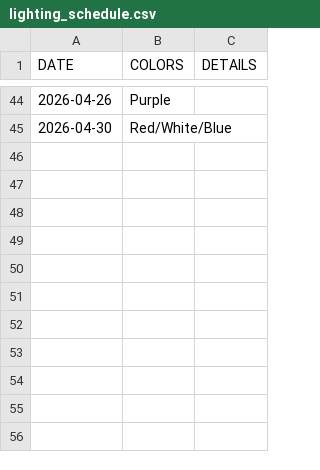
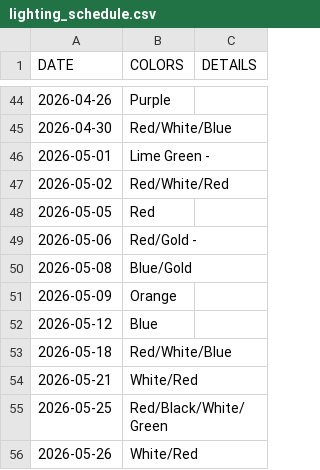
Before and after one commit to Robelius/sf-city-hall-lighting-calendar, a CSV file: lighting_schedule.csv, drawn as a sheet; only a part is shown, gaps mark what is left out; the diff names each change by its address in the sheet, - before the commit and + after, or states it on an @@ line.

```diff
--- a/lighting_schedule.csv
+++ b/lighting_schedule.csv
+row 46: 2026-05-01 | Lime Green -
+row 47: 2026-05-02 | Red/White/Red
+row 48: 2026-05-05 | Red
+row 49: 2026-05-06 | Red/Gold -
+row 50: 2026-05-08 | Blue/Gold
+row 51: 2026-05-09 | Orange
+row 52: 2026-05-12 | Blue
+row 53: 2026-05-18 | Red/White/Blue
+row 54: 2026-05-21 | White/Red
+row 55: 2026-05-25 | Red/Black/White/Green
+row 56: 2026-05-26 | White/Red
```
Also changed, not shown: 1 other file.
